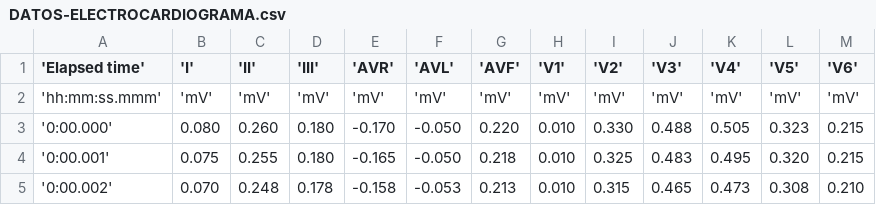
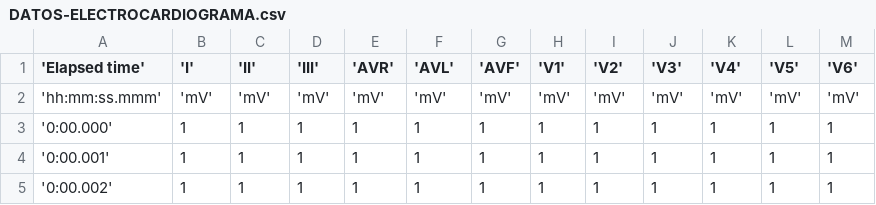
Before and after one commit to RoyGP17/ELECT, a CSV file: DATOS-ELECTROCARDIOGRAMA.csv, drawn as a sheet; only a part is shown; the diff covers the shown part only.

Commit message:
Update DATOS-ELECTROCARDIOGRAMA.csv

```diff
--- a/DATOS-ELECTROCARDIOGRAMA.csv
+++ b/DATOS-ELECTROCARDIOGRAMA.csv
@@ -2,4 +2,4 @@
 'hh:mm:ss.mmm','mV','mV','mV','mV','mV','mV','mV','mV','mV','mV','mV','mV'
-'0:00.000',0.080,0.260,0.180,-0.170,-0.050,0.220,0.010,0.330,0.488,0.505,0.323,0.215
-'0:00.001',0.075,0.255,0.180,-0.165,-0.050,0.218,0.010,0.325,0.483,0.495,0.320,0.215
-'0:00.002',0.070,0.248,0.178,-0.158,-0.053,0.213,0.010,0.315,0.465,0.473,0.308,0.210
+'0:00.000',1,1,1,1,1,1,1,1,1,1,1,1
+'0:00.001',1,1,1,1,1,1,1,1,1,1,1,1
+'0:00.002',1,1,1,1,1,1,1,1,1,1,1,1
```
Also changed, not shown: 12 edited cells elsewhere in this file.
